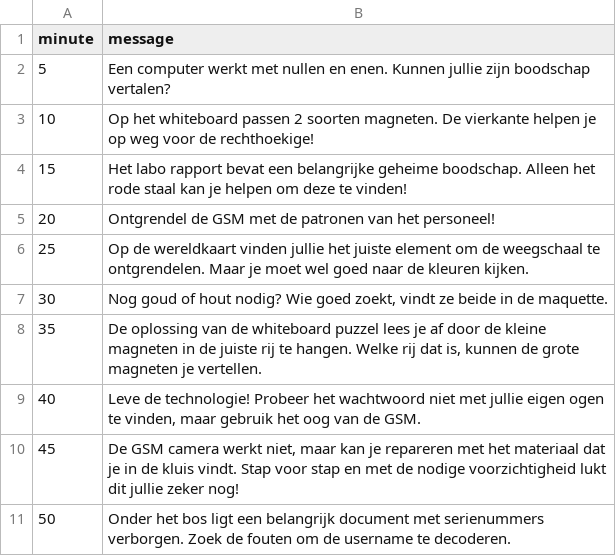
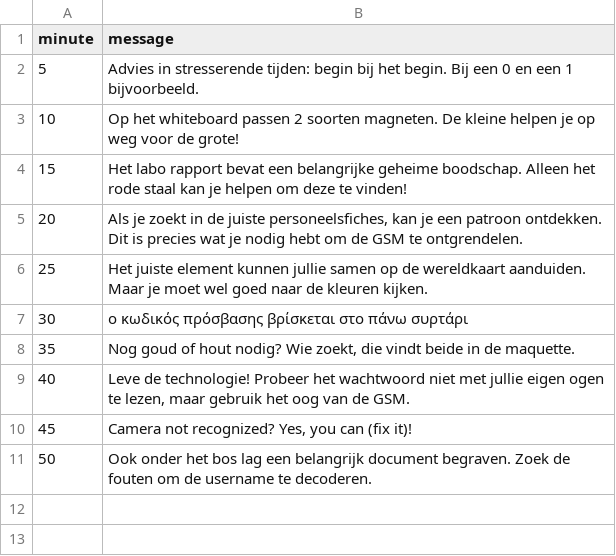
Before and after one commit to Lebuin/escaperoom, a CSV file: src/media/tips.csv, drawn as a sheet.

Commit message:
update tips

```diff
--- a/src/media/tips.csv
+++ b/src/media/tips.csv
@@ -1,11 +1,11 @@
 minute;message
-5;Een computer werkt met nullen en enen. Kunnen jullie zijn boodschap vertalen?
-10;Op het whiteboard passen 2 soorten magneten. De vierkante helpen je op weg voor de rechthoekige!
+5;Advies in stresserende tijden: begin bij het begin. Bij een 0 en een 1 bijvoorbeeld.
+10;Op het whiteboard passen 2 soorten magneten. De kleine helpen je op weg voor de grote!
 15;Het labo rapport bevat een belangrijke geheime boodschap. Alleen het rode staal kan je helpen om deze te vinden!
-20;Ontgrendel de GSM met de patronen van het personeel!
-25;Op de wereldkaart vinden jullie het juiste element om de weegschaal te ontgrendelen. Maar je moet wel goed naar de kleuren kijken.
-30;Nog goud of hout nodig? Wie goed zoekt, vindt ze beide in de maquette.
-35;De oplossing van de whiteboard puzzel lees je af door de kleine magneten in de juiste rij te hangen. Welke rij dat is, kunnen de grote magneten je vertellen.
-40;Leve de technologie! Probeer het wachtwoord niet met jullie eigen ogen te vinden, maar gebruik het oog van de GSM.
-45;De GSM camera werkt niet, maar kan je repareren met het materiaal dat je in de kluis vindt. Stap voor stap en met de nodige voorzichtigheid lukt dit jullie zeker nog!
-50;Onder het bos ligt een belangrijk document met serienummers verborgen. Zoek de fouten om de username te decoderen.
+20;Als je zoekt in de juiste personeelsfiches, kan je een patroon ontdekken. Dit is precies wat je nodig hebt om de GSM te ontgrendelen.
+25;Het juiste element kunnen jullie samen op de wereldkaart aanduiden. Maar je moet wel goed naar de kleuren kijken.
+30;ο κωδικός πρόσβασης βρίσκεται στο πάνω συρτάρι
+35;Nog goud of hout nodig? Wie zoekt, die vindt beide in de maquette.
+40;Leve de technologie! Probeer het wachtwoord niet met jullie eigen ogen te lezen, maar gebruik het oog van de GSM.
+45;Camera not recognized? Yes, you can (fix it)!
+50;Ook onder het bos lag een belangrijk document begraven. Zoek de fouten om de username te decoderen.
```
